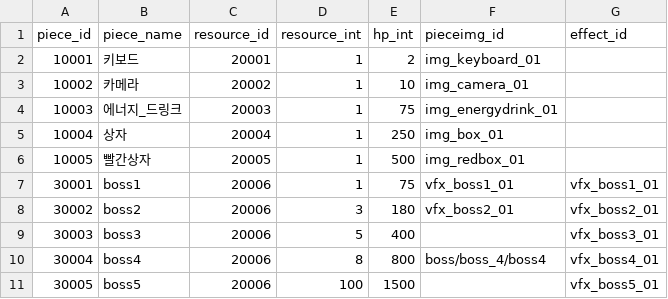
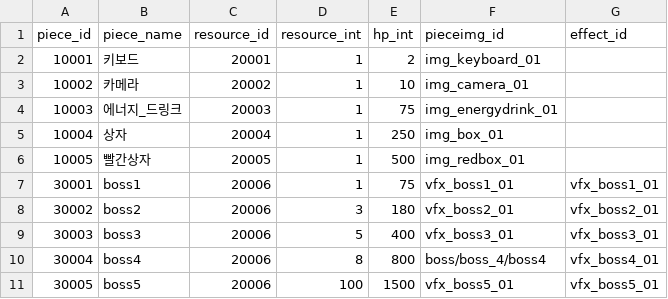
Before and after one commit to ehddus42-ship-it/kkami_streaming, a CSV file: Assets/GameKamiStreaming/Resources/GameKamiStreaming/DataTables/piece.csv, drawn as a sheet.

```diff
--- a/Assets/GameKamiStreaming/Resources/GameKamiStreaming/DataTables/piece.csv
+++ b/Assets/GameKamiStreaming/Resources/GameKamiStreaming/DataTables/piece.csv
@@ -8,4 +8,4 @@
 30002,boss2,20006,3,180,vfx_boss2_01,vfx_boss2_01
-30003,boss3,20006,5,400,,vfx_boss3_01
+30003,boss3,20006,5,400,vfx_boss3_01,vfx_boss3_01
 30004,boss4,20006,8,800,boss/boss_4/boss4,vfx_boss4_01
-30005,boss5,20006,100,1500,,vfx_boss5_01
+30005,boss5,20006,100,1500,vfx_boss5_01,vfx_boss5_01
```
Also changed, not shown: Assets/GameKamiStreaming/Resources/GameKamiStreaming/DataTables/effects.csv, 17 other files.
